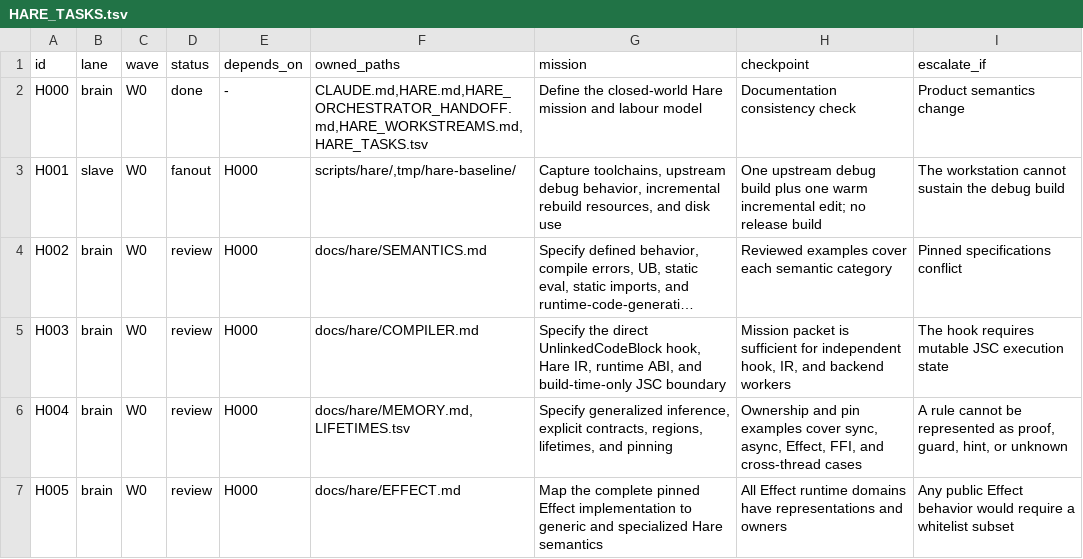
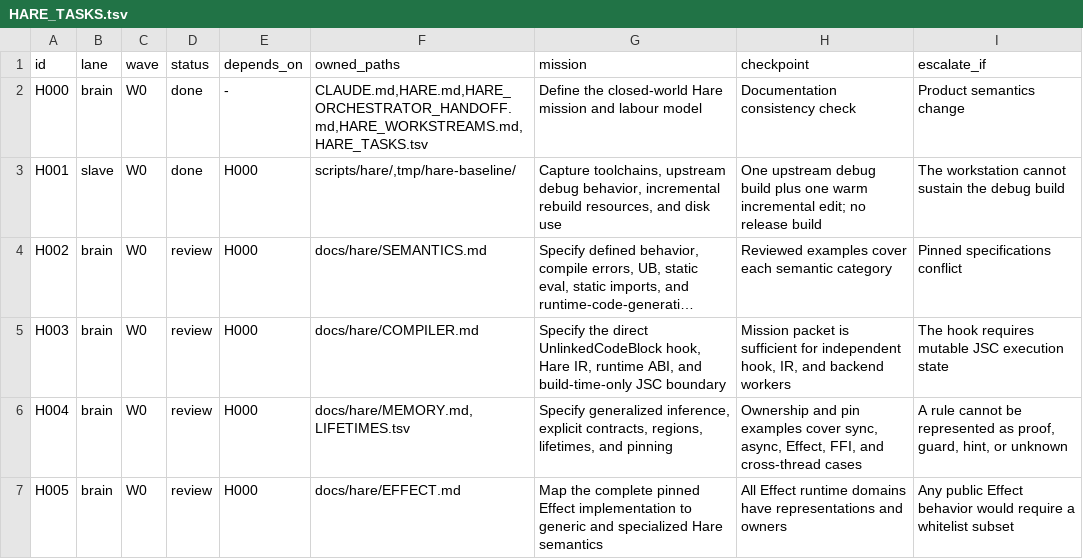
Before and after one commit to arm64be/Hare, a TSV file: HARE_TASKS.tsv, drawn as a sheet; only a part is shown; long unchanged cells end in …; the diff names each change by its address in the sheet, - before the commit and + after, or states it on an @@ line.

Commit message:
docs(hare): complete H001 debug baseline

```diff
--- a/HARE_TASKS.tsv
+++ b/HARE_TASKS.tsv
-D3 (status): fanout
+D3 (status): done
```
